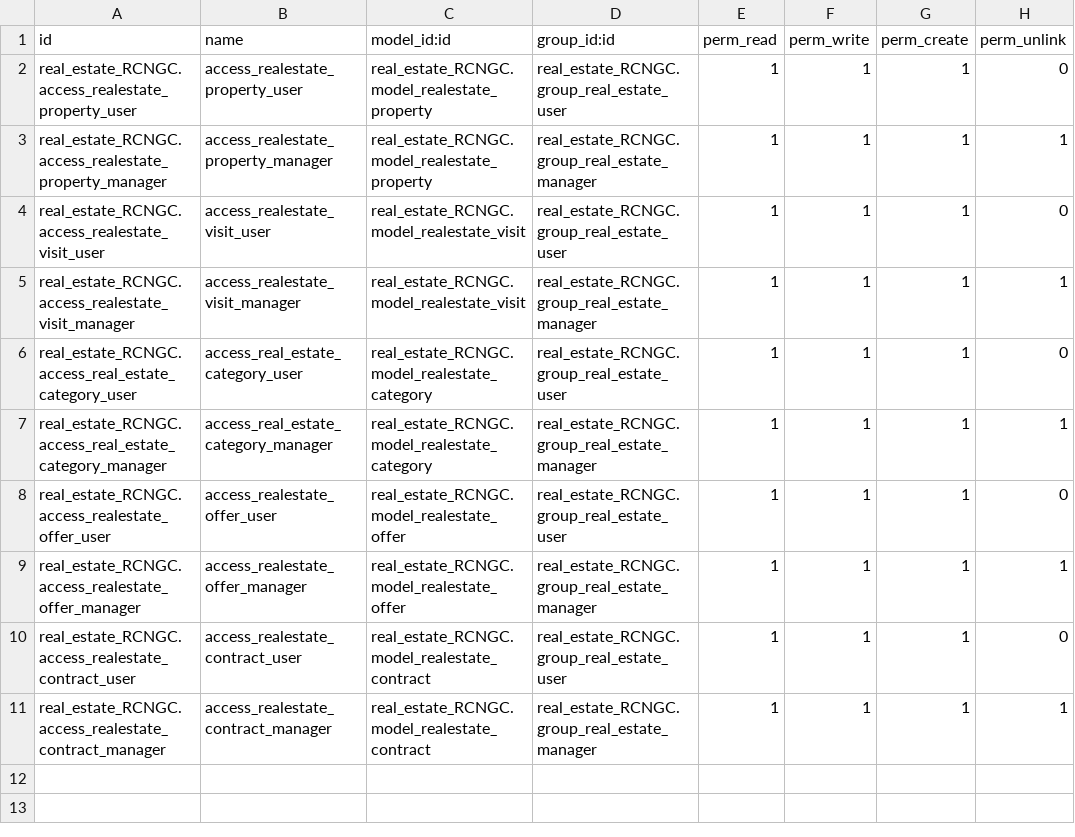
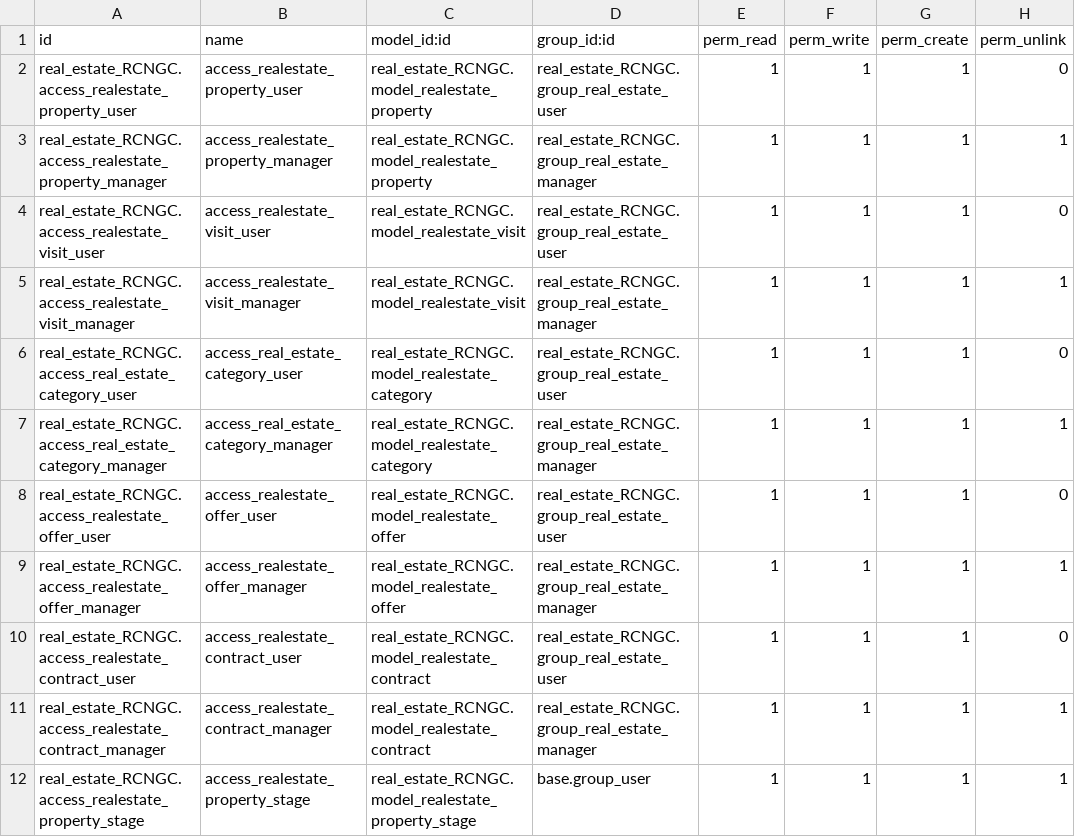
Before and after one commit to nachoserra-domatix/cursoaeodoo2026, a CSV file: real_estate_RCNGC/security/ir.model.access.csv, drawn as a sheet.

Commit message:
[real_estate_RCNGC] TASK4: Busquedas y dominios. Vistas: Kanban, Pivot, Graph

```diff
--- a/real_estate_RCNGC/security/ir.model.access.csv
+++ b/real_estate_RCNGC/security/ir.model.access.csv
@@ -11 +11,2 @@ real_estate_RCNGC.access_realestate_contract_user,access_realestate_contract_use
 real_estate_RCNGC.access_realestate_contract_manager,access_realestate_contract_manager,real_estate_RCNGC.model_realestate_contract,real_estate_RCNGC.group_real_estate_manager,1,1,1,1
+real_estate_RCNGC.access_realestate_property_stage,access_realestate_property_stage,real_estate_RCNGC.model_realestate_property_stage,base.group_user,1,1,1,1
```
Also changed, not shown: 6 other files.
